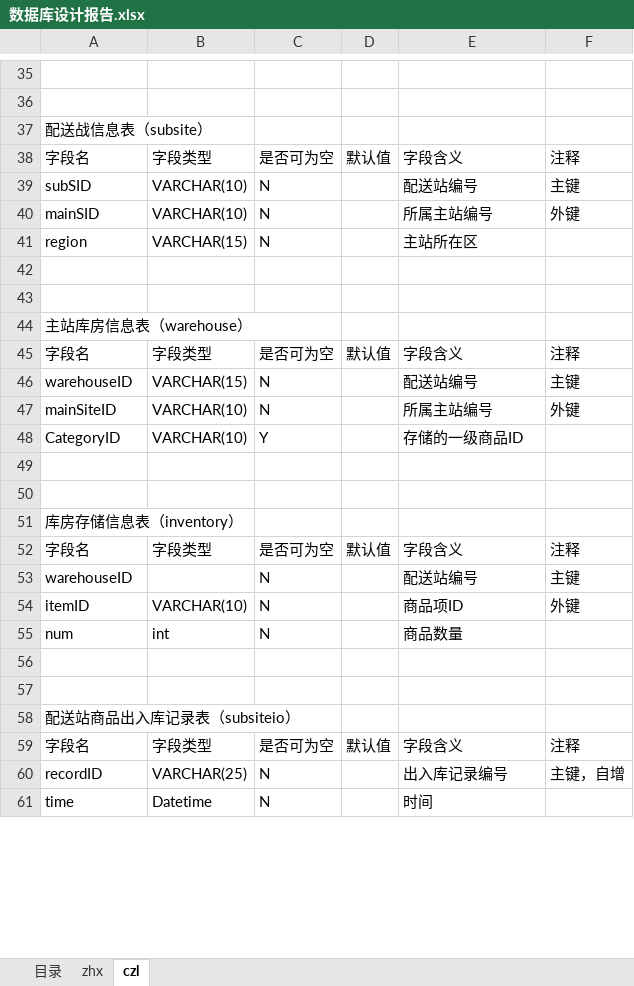
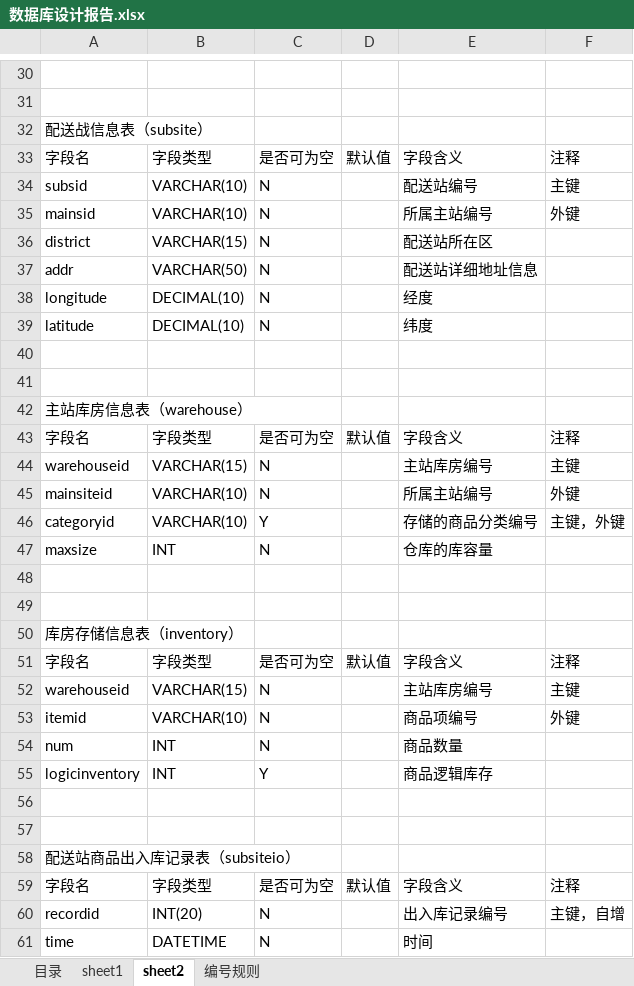
Before and after one commit to Hydrapse/i-LogisticsSystem, an Excel workbook: 文档/数据库设计报告.xlsx, sheet sheet2, drawn as a sheet; only a part is shown, gaps mark what is left out; values as stored, in another font and other column widths than the file's, no cell formats; addresses are those after the commit; the diff covers the shown part only; the diff names each change by its address in the sheet, - before the commit and + after, or states it on an @@ line.

```diff
--- a/文档/数据库设计报告.xlsx (sheet sheet2)
+++ b/文档/数据库设计报告.xlsx (sheet sheet2)
-sheet tab: zhx
+sheet tab: sheet1
-sheet tab: czl
+sheet tab: sheet2
+sheet tab: 编号规则
-A34: subSID
+A34: subsid
-A35: mainSID
+A35: mainsid
-A36: region
+A36: district
-E36: 主站所在区
+E36: 配送站所在区
+row 37: addr | VARCHAR(50) | N |  | 配送站详细地址信息
+row 38: longitude | DECIMAL(10) | N |  | 经度
+row 39: latitude | DECIMAL(10) | N |  | 纬度
-A44: warehouseID
+A44: warehouseid
-E44: 配送站编号
+E44: 主站库房编号
-A45: mainSiteID
+A45: mainsiteid
-A46: CategoryID
+A46: categoryid
-E46: 存储的一级商品ID
+E46: 存储的商品分类编号
-F46: (empty)
+F46: 主键，外键
+row 47: maxsize | INT | N |  | 仓库的库容量
-A52: warehouseID
+A52: warehouseid
-B52: (empty)
+B52: VARCHAR(15)
-E52: 配送站编号
+E52: 主站库房编号
-A53: itemID
+A53: itemid
-E53: 商品项ID
+E53: 商品项编号
-B54: int
+B54: INT
+row 55: logicinventory | INT | Y |  | 商品逻辑库存
-A60: recordID
+A60: recordid
-B60: VARCHAR(25)
+B60: INT(20)
-B61: Datetime
+B61: DATETIME
```
Also changed, not shown: 11 added rows, 10 removed rows and 38 edited cells elsewhere in this sheet, sheet sheet1, sheet 目录, cell formats, 15 other files.
